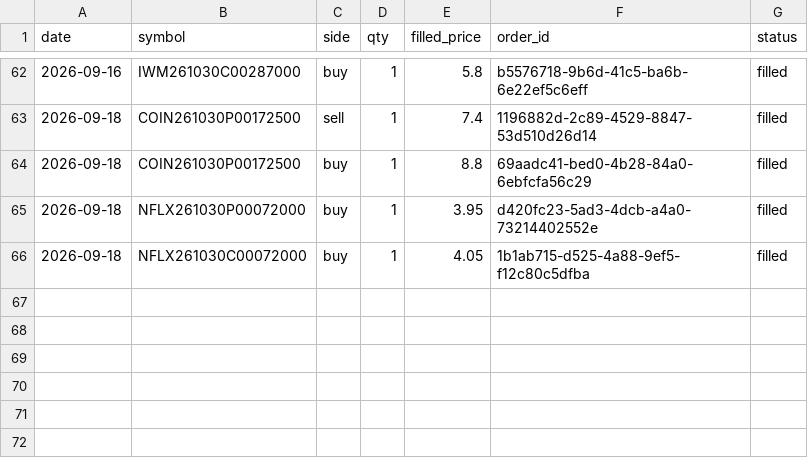
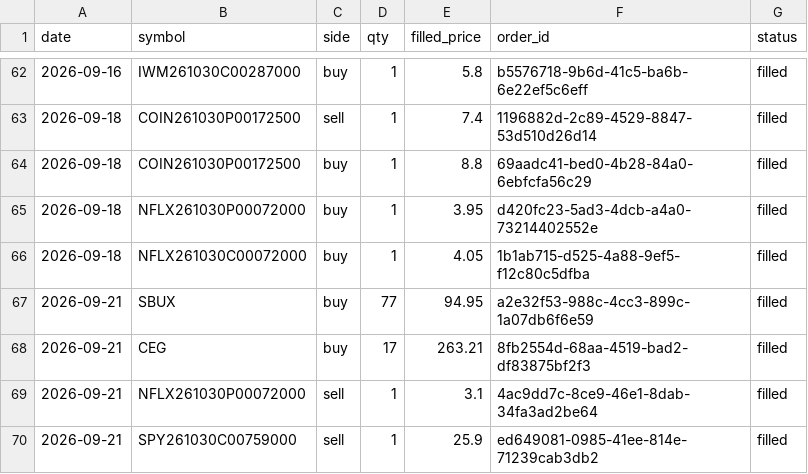
Before and after one commit to AlexTSung/ai-trading-agent, a CSV file: logs/paper/trade-log.csv, drawn as a sheet; only a part is shown, gaps mark what is left out; the diff names each change by its address in the sheet, - before the commit and + after, or states it on an @@ line.

```diff
--- a/logs/paper/trade-log.csv
+++ b/logs/paper/trade-log.csv
+row 67: 2026-09-21 | SBUX | buy | 77 | 94.95 | a2e32f53-988c-4cc3-899c-1a07db6f6e59 | filled
+row 68: 2026-09-21 | CEG | buy | 17 | 263.21 | 8fb2554d-68aa-4519-bad2-df83875bf2f3 | filled
+row 69: 2026-09-21 | NFLX261030P00072000 | sell | 1 | 3.1 | 4ac9dd7c-8ce9-46e1-8dab-34fa3ad2be64 | filled
+row 70: 2026-09-21 | SPY261030C00759000 | sell | 1 | 25.9 | ed649081-0985-41ee-814e-71239cab3db2 | filled
```
Also changed, not shown: logs/paper/calibration-log.csv, 7 other files.
